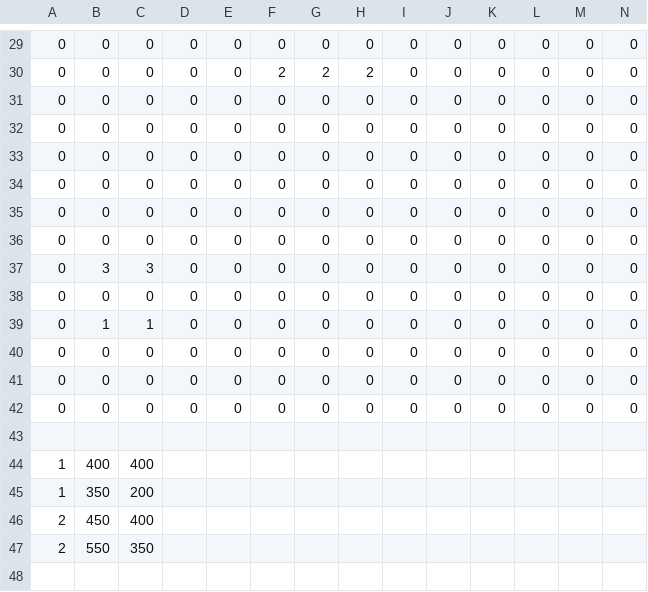
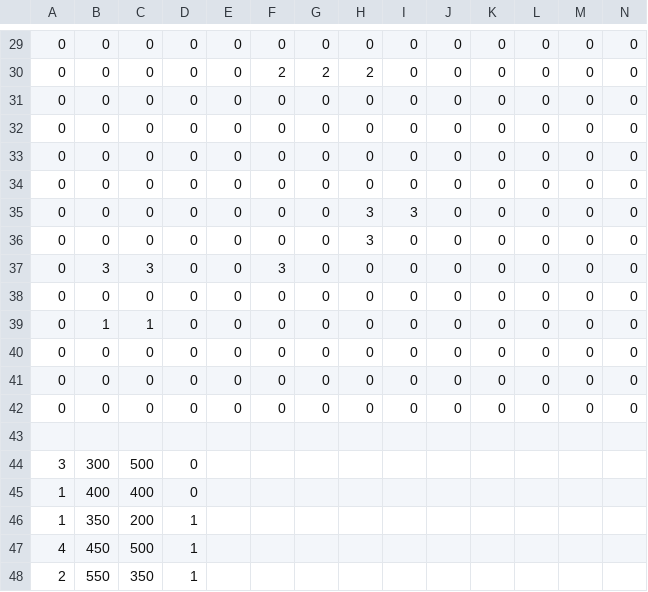
Before and after one commit to kangkang2709/Game, a CSV file: src/main/resources/maps/level1.csv, drawn as a sheet; only a part is shown, gaps mark what is left out; removed rows and columns are numbered as before the commit, all else as after; rows hold the shown columns only; the diff names each change by its address in the sheet, - before the commit and + after, or states it on an @@ line.

```diff
--- a/src/main/resources/maps/level1.csv
+++ b/src/main/resources/maps/level1.csv
-H35:H36: 0
+H35:H36: 3
-I35: 0
+I35: 3
-F37: 0
+F37: 3
+row 44: 3 | 300 | 500 | 0
-D45: (empty)
+D45: 0
-D46: (empty)
+D46: 1
-row 46: 2 | 450 | 400
+row 47: 4 | 450 | 500 | 1
-D48: (empty)
+D48: 1
```
Also changed, not shown: 5 other files.
